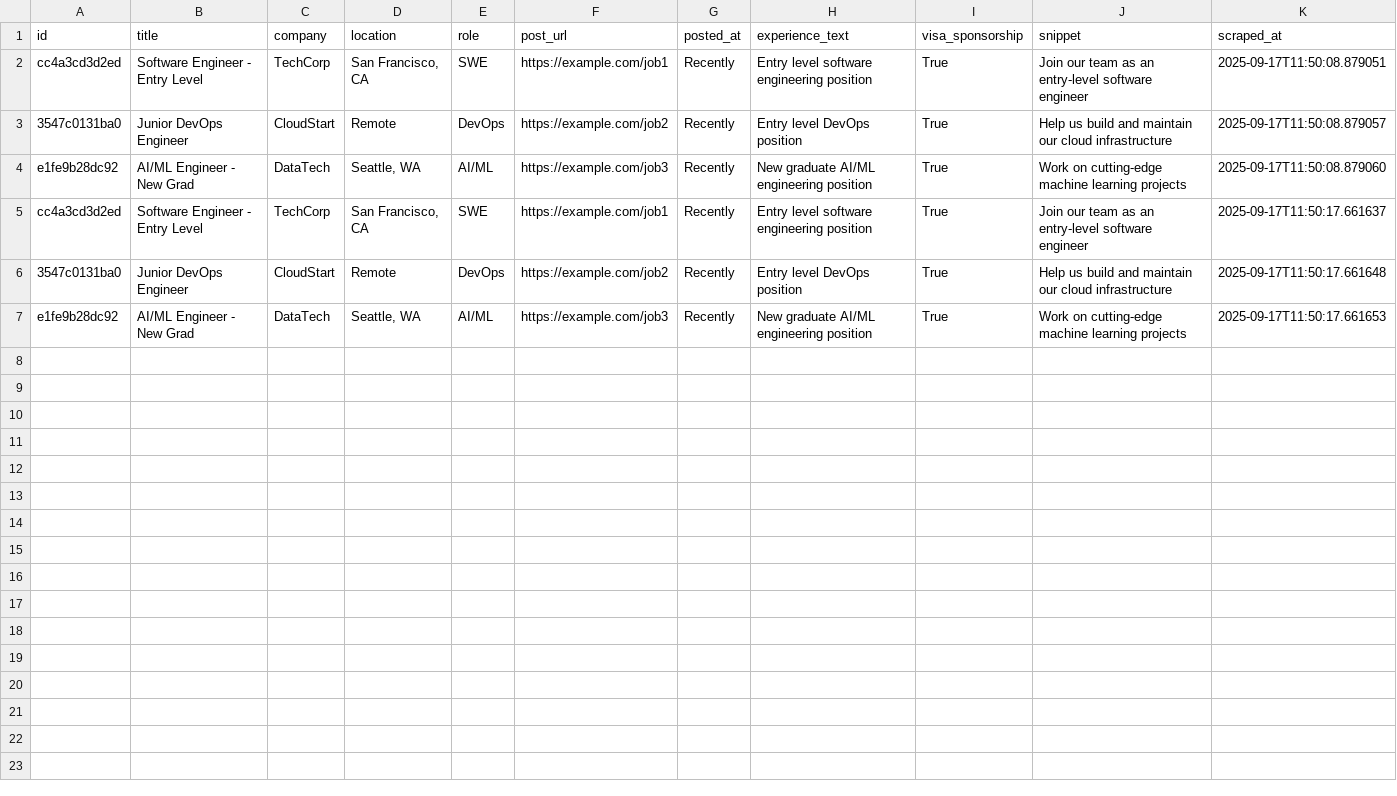
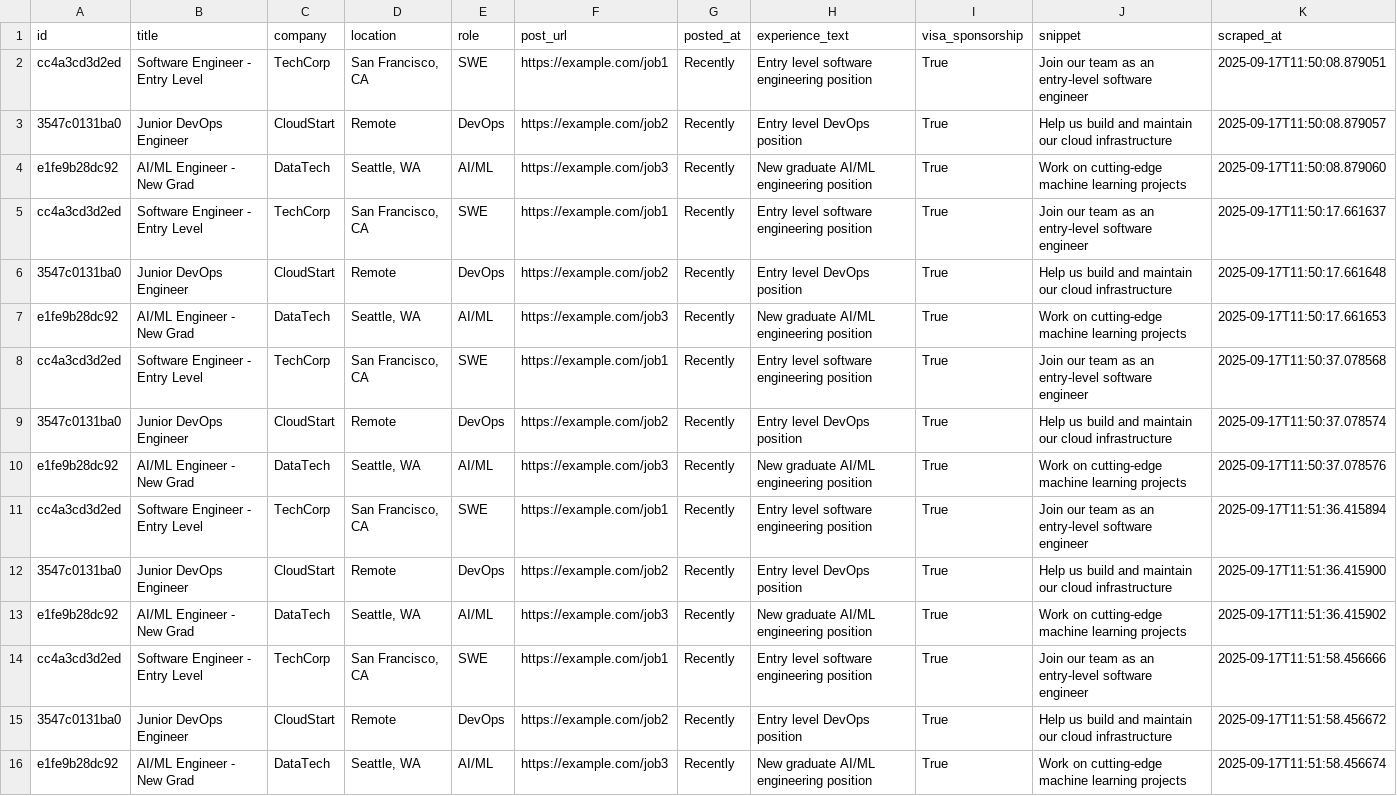
Before and after one commit to suhasramanand/jobhunt, a CSV file: data/jobs.csv, drawn as a sheet; the diff names each change by its address in the sheet, - before the commit and + after, or states it on an @@ line.

```diff
--- a/data/jobs.csv
+++ b/data/jobs.csv
+row 8: cc4a3cd3d2ed | Software Engineer - Entry Level | TechCorp | San Francisco, CA | SWE | https://example.com/job1 | Recently | Entry level software engineering position | True | Join our team as an entry-level software engineer | 2025-09-17T11:50:37.078568
+row 9: 3547c0131ba0 | Junior DevOps Engineer | CloudStart | Remote | DevOps | https://example.com/job2 | Recently | Entry level DevOps position | True | Help us build and maintain our cloud infrastructure | 2025-09-17T11:50:37.078574
+row 10: e1fe9b28dc92 | AI/ML Engineer - New Grad | DataTech | Seattle, WA | AI/ML | https://example.com/job3 | Recently | New graduate AI/ML engineering position | True | Work on cutting-edge machine learning projects | 2025-09-17T11:50:37.078576
+row 11: cc4a3cd3d2ed | Software Engineer - Entry Level | TechCorp | San Francisco, CA | SWE | https://example.com/job1 | Recently | Entry level software engineering position | True | Join our team as an entry-level software engineer | 2025-09-17T11:51:36.415894
+row 12: 3547c0131ba0 | Junior DevOps Engineer | CloudStart | Remote | DevOps | https://example.com/job2 | Recently | Entry level DevOps position | True | Help us build and maintain our cloud infrastructure | 2025-09-17T11:51:36.415900
+row 13: e1fe9b28dc92 | AI/ML Engineer - New Grad | DataTech | Seattle, WA | AI/ML | https://example.com/job3 | Recently | New graduate AI/ML engineering position | True | Work on cutting-edge machine learning projects | 2025-09-17T11:51:36.415902
+row 14: cc4a3cd3d2ed | Software Engineer - Entry Level | TechCorp | San Francisco, CA | SWE | https://example.com/job1 | Recently | Entry level software engineering position | True | Join our team as an entry-level software engineer | 2025-09-17T11:51:58.456666
+row 15: 3547c0131ba0 | Junior DevOps Engineer | CloudStart | Remote | DevOps | https://example.com/job2 | Recently | Entry level DevOps position | True | Help us build and maintain our cloud infrastructure | 2025-09-17T11:51:58.456672
+row 16: e1fe9b28dc92 | AI/ML Engineer - New Grad | DataTech | Seattle, WA | AI/ML | https://example.com/job3 | Recently | New graduate AI/ML engineering position | True | Work on cutting-edge machine learning projects | 2025-09-17T11:51:58.456674
```
Also changed, not shown: 6 other files.
